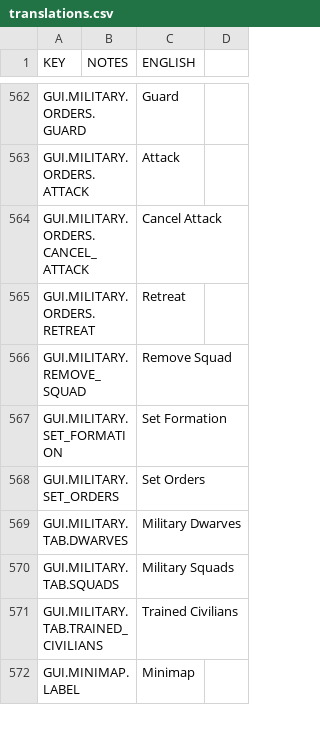
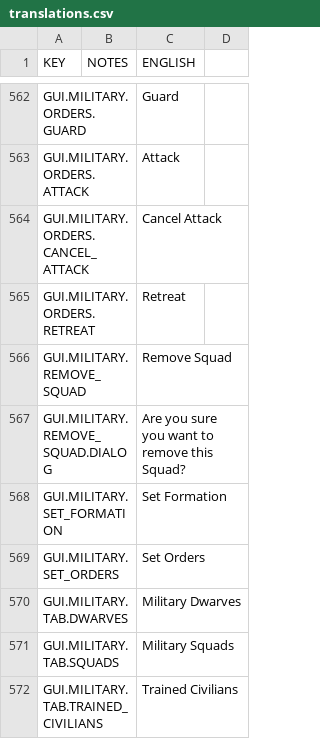
Before and after one commit to rossturner/mountaincore, a CSV file: core/mods/base/translations/translations.csv, drawn as a sheet; only a part is shown, gaps mark what is left out; the shorter side is filled out with more unchanged rows.

```diff
--- a/core/mods/base/translations/translations.csv
+++ b/core/mods/base/translations/translations.csv
@@ -566,2 +566,3 @@ GUI.MILITARY.ORDERS.RETREAT,,Retreat
 GUI.MILITARY.REMOVE_SQUAD,,Remove Squad
+GUI.MILITARY.REMOVE_SQUAD.DIALOG,,Are you sure you want to remove this Squad?
 GUI.MILITARY.SET_FORMATION,,Set Formation
```
Also changed, not shown: core/assets/translations/collated.csv, 10 other files.
